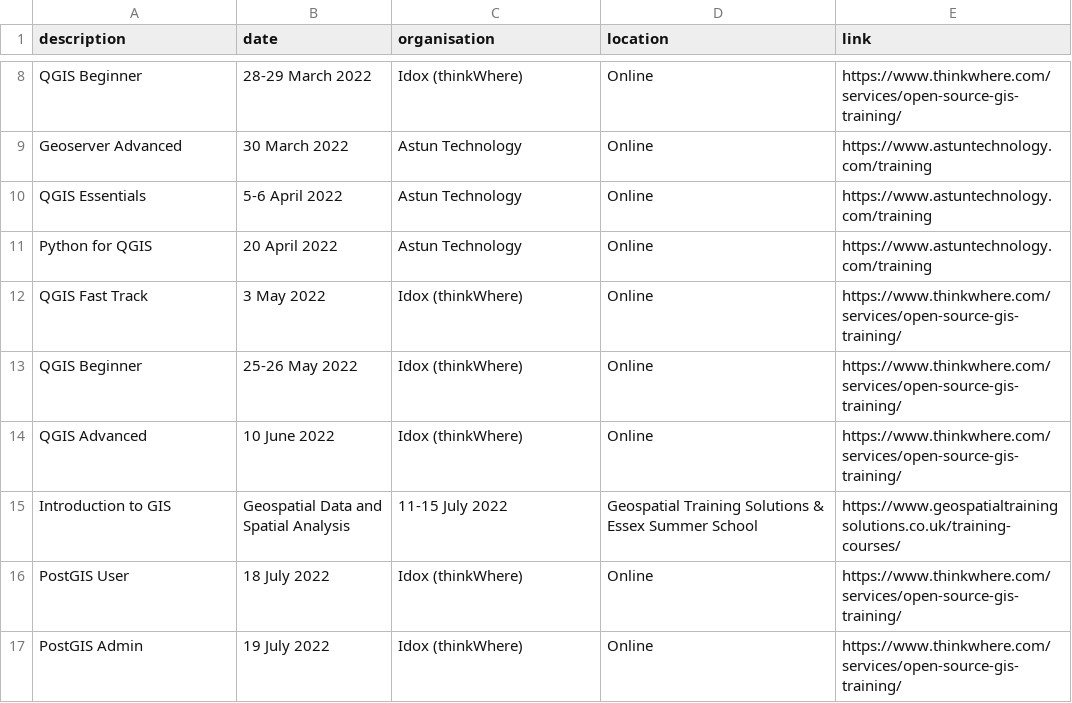
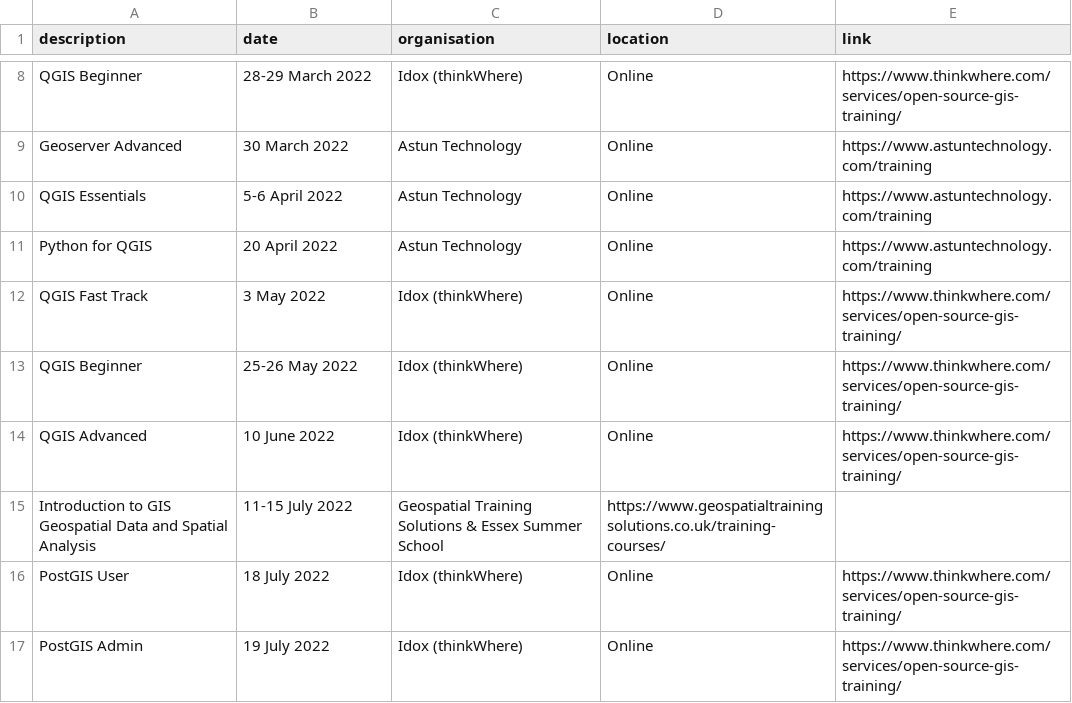
Before and after one commit to rachelesmee/website, a CSV file: _data/osgeouk_training.csv, drawn as a sheet; only a part is shown, gaps mark what is left out; removed rows and columns are numbered as before the commit, all else as after; the diff names each change by its address in the sheet, - before the commit and + after, or states it on an @@ line.

Commit message:
Typo

```diff
--- a/_data/osgeouk_training.csv
+++ b/_data/osgeouk_training.csv
-row 15: Introduction to GIS | Geospatial Data and Spatial Analysis | 11-15 July 2022 | Geospatial Training Solutions & Essex Summer School | https://www.geospatialtrainingsolutions.co.uk/training-courses/
+row 15: Introduction to GIS Geospatial Data and Spatial Analysis | 11-15 July 2022 | Geospatial Training Solutions & Essex Summer School | https://www.geospatialtrainingsolutions.co.uk/training-courses/
```
